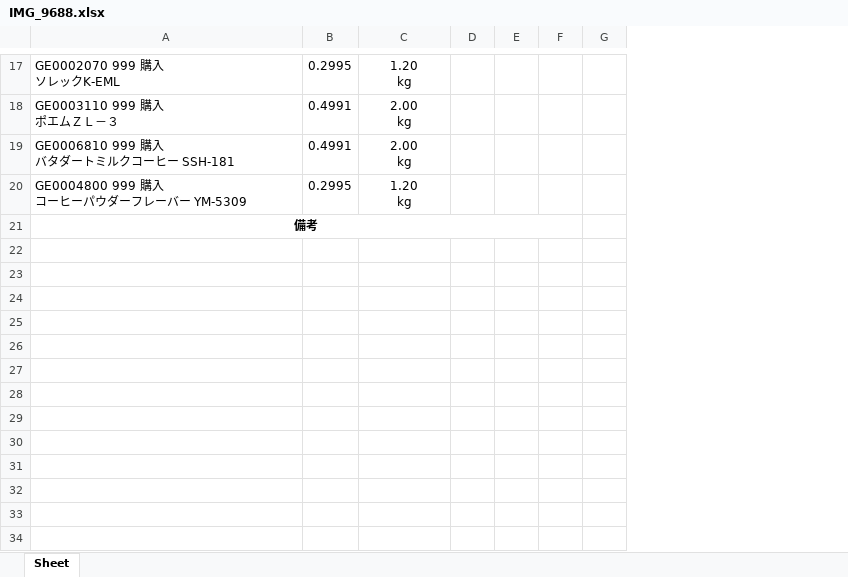
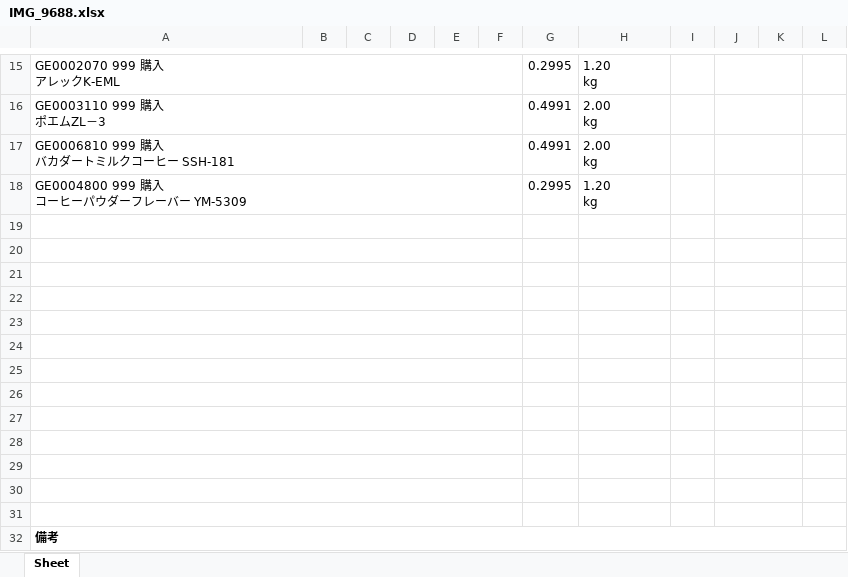
Before and after one commit to wesleylwu/Mirror-Report-AI, an Excel workbook: output/IMG_9688.xlsx, sheet Sheet, drawn as a sheet; only a part is shown, gaps mark what is left out; values as stored, in another font and other column widths than the file's, no borders; removed rows and columns are numbered as before the commit, all else as after; ↵ is a line break in a cell; the diff covers the shown part only; the diff names each change by its address in the sheet, - before the commit and + after, or states it on an @@ line.

```diff
--- a/output/IMG_9688.xlsx (sheet Sheet)
+++ b/output/IMG_9688.xlsx (sheet Sheet)
+column B, empty
+column C, empty
+column D, empty
+column E, empty
+column F, empty
-column F, empty
-column G, empty
+column K, empty
+column L, empty
-A15: GE0002070 999 購入 ↵ ソレックK-EML
+A15: GE0002070 999 購入 ↵ アレックK-EML
+A15:F15 merged
-H15:H18 alignment: center
+H15:H18 alignment: left
+J15:K15 merged
-A16: GE0003110 999 購入 ↵ ポエムＺＬ－３
+A16: GE0003110 999 購入 ↵ ポエムZL－3
+A16:F16 merged
+J16:K16 merged
-A17: GE0006810 999 購入 ↵ バタダートミルクコーヒー SSH-181
+A17: GE0006810 999 購入 ↵ バカダートミルクコーヒー SSH-181
+A17:F17 merged
+J17:K17 merged
+A18:F18 merged
+J18:K18 merged
+row 19: (empty)
+row 20: (empty)
+row 21: (empty)
+row 22: (empty)
+row 23: (empty)
+row 24: (empty)
+row 25: (empty)
+row 26: (empty)
+row 27: (empty)
+row 28: (empty)
+row 29: (empty)
+row 30: (empty)
+row 31: (empty)
-A32 alignment: center
+A32 alignment: left
```
Also changed, not shown: 4 added rows, 6 removed rows, 5 edited cells, cell formats and merged cells elsewhere in this sheet, 14 other files.
